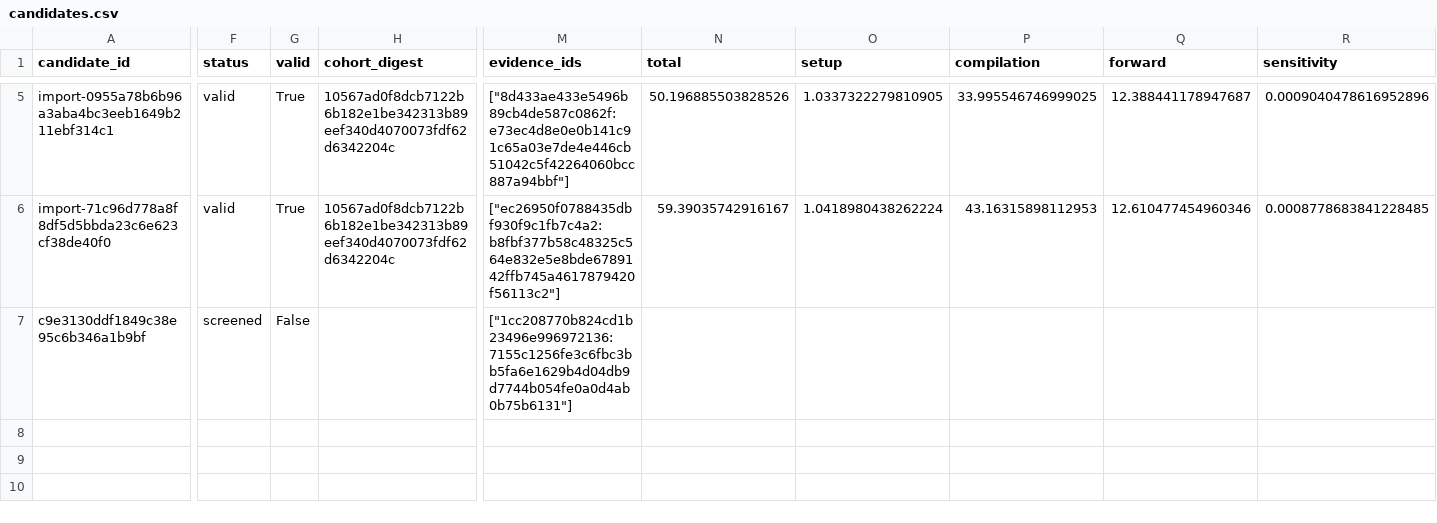
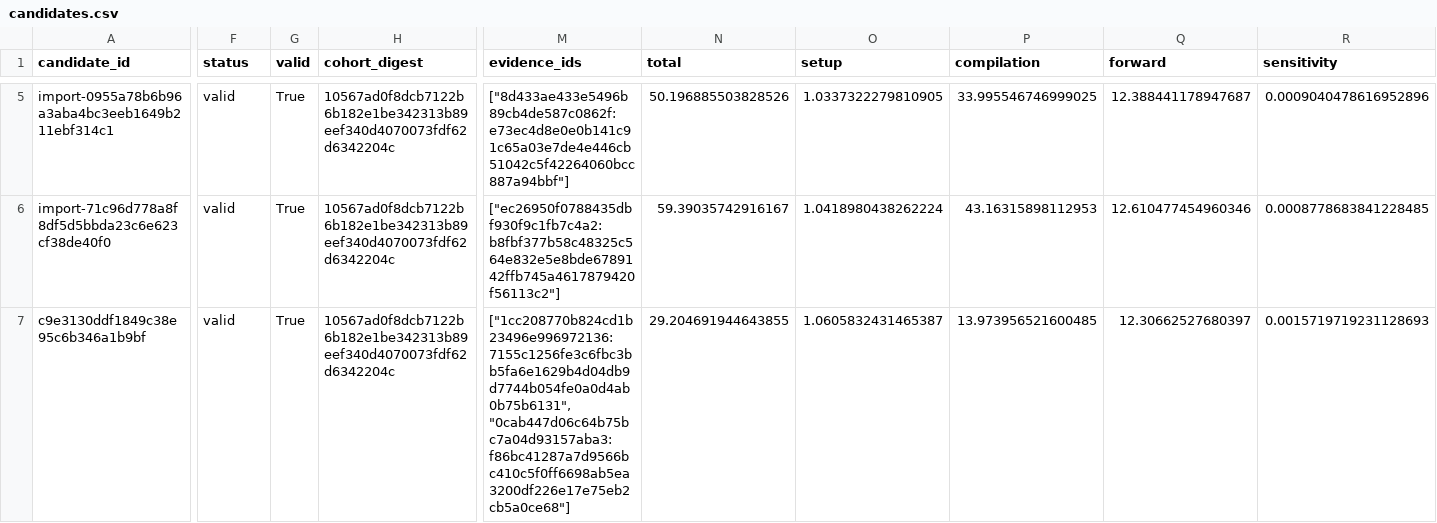
Before and after one commit to timbtz/feyer-search-lab, a CSV file: experiments/campaigns/smac-pilot-v1/candidates.csv, drawn as a sheet; only a part is shown, gaps mark what is left out; the diff covers the shown part only; the diff names each change by its address in the sheet, - before the commit and + after, or states it on an @@ line.

Commit message:
Record DAG campaign c9e3130ddf1849c38e95c6b346a1b9bf-full

```diff
--- a/experiments/campaigns/smac-pilot-v1/candidates.csv
+++ b/experiments/campaigns/smac-pilot-v1/candidates.csv
-F7 (status): screened
+F7 (status): valid
-G7 (valid): False
+G7 (valid): True
-H7 (cohort_digest): (empty)
+H7 (cohort_digest): 10567ad0f8dcb7122b6b182e1be342313b89eef340d4070073fdf62d6342204c
-M7 (evidence_ids): ["1cc208770b824cd1b23496e996972136:7155c1256fe3c6fbc3bb5fa6e1629b4d04db9d7744b054fe0a0d4ab0b75b6131"]
+M7 (evidence_ids): ["1cc208770b824cd1b23496e996972136:7155c1256fe3c6fbc3bb5fa6e1629b4d04db9d7744b054fe0a0d4ab0b75b6131", "0cab447d06c64b75bc7a04d93157aba3:f86bc41287a7d9566bc410c5f0ff6698ab5ea3200df226e17e75eb2cb5a0ce68"]
-N7 (total): (empty)
+N7 (total): 29.204691944643855
-O7 (setup): (empty)
+O7 (setup): 1.0605832431465387
-P7 (compilation): (empty)
+P7 (compilation): 13.973956521600485
-Q7 (forward): (empty)
+Q7 (forward): 12.30662527680397
-R7 (sensitivity): (empty)
+R7 (sensitivity): 0.0015719719231128693
```
Also changed, not shown: 2 edited cells elsewhere in this file, 7 other files.
